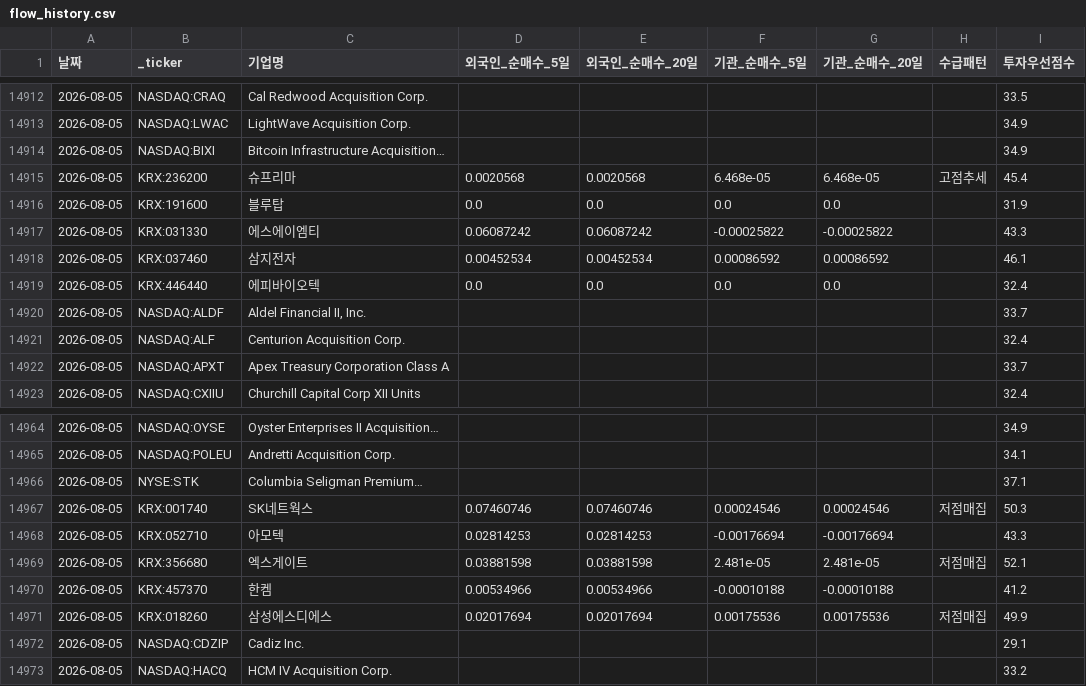
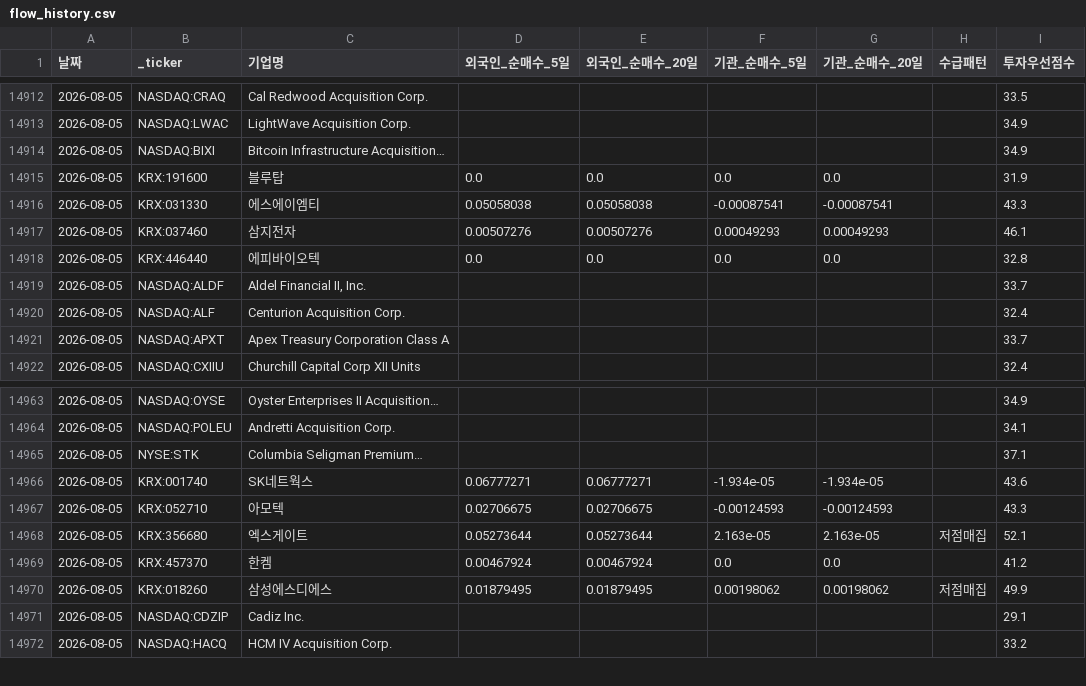
Before and after one commit to dicacros-gif/claude, a CSV file: data/flow_history.csv, drawn as a sheet; only a part is shown, gaps mark what is left out; the diff covers the shown part only.

```diff
--- a/data/flow_history.csv
+++ b/data/flow_history.csv
@@ -14914,7 +14914,6 @@
 2026-08-05,NASDAQ:BIXI,Bitcoin Infrastructure Acquisition…,,,,,,34.9
-2026-08-05,KRX:236200,슈프리마,0.0020568,0.0020568,6.468e-05,6.468e-05,고점추세,45.4
 2026-08-05,KRX:191600,블루탑,0.0,0.0,0.0,0.0,,31.9
-2026-08-05,KRX:031330,에스에이엠티,0.06087242,0.06087242,-0.00025822,-0.00025822,,43.3
-2026-08-05,KRX:037460,삼지전자,0.00452534,0.00452534,0.00086592,0.00086592,,46.1
-2026-08-05,KRX:446440,에피바이오텍,0.0,0.0,0.0,0.0,,32.4
+2026-08-05,KRX:031330,에스에이엠티,0.05058038,0.05058038,-0.00087541,-0.00087541,,43.3
+2026-08-05,KRX:037460,삼지전자,0.00507276,0.00507276,0.00049293,0.00049293,,46.1
+2026-08-05,KRX:446440,에피바이오텍,0.0,0.0,0.0,0.0,,32.8
 2026-08-05,NASDAQ:ALDF,"Aldel Financial II, Inc.",,,,,,33.7
@@ -14966,7 +14965,7 @@
 2026-08-05,NYSE:STK,Columbia Seligman Premium…,,,,,,37.1
-2026-08-05,KRX:001740,SK네트웍스,0.07460746,0.07460746,0.00024546,0.00024546,저점매집,50.3
-2026-08-05,KRX:052710,아모텍,0.02814253,0.02814253,-0.00176694,-0.00176694,,43.3
-2026-08-05,KRX:356680,엑스게이트,0.03881598,0.03881598,2.481e-05,2.481e-05,저점매집,52.1
-2026-08-05,KRX:457370,한켐,0.00534966,0.00534966,-0.00010188,-0.00010188,,41.2
-2026-08-05,KRX:018260,삼성에스디에스,0.02017694,0.02017694,0.00175536,0.00175536,저점매집,49.9
+2026-08-05,KRX:001740,SK네트웍스,0.06777271,0.06777271,-1.934e-05,-1.934e-05,,43.6
+2026-08-05,KRX:052710,아모텍,0.02706675,0.02706675,-0.00124593,-0.00124593,,43.3
+2026-08-05,KRX:356680,엑스게이트,0.05273644,0.05273644,2.163e-05,2.163e-05,저점매집,52.1
+2026-08-05,KRX:457370,한켐,0.00467924,0.00467924,0.0,0.0,,41.2
+2026-08-05,KRX:018260,삼성에스디에스,0.01879495,0.01879495,0.00198062,0.00198062,저점매집,49.9
 2026-08-05,NASDAQ:CDZIP,Cadiz Inc.,,,,,,29.1
```
Also changed, not shown: 1 added row and 126 edited cells elsewhere in this file, 4 other files.
